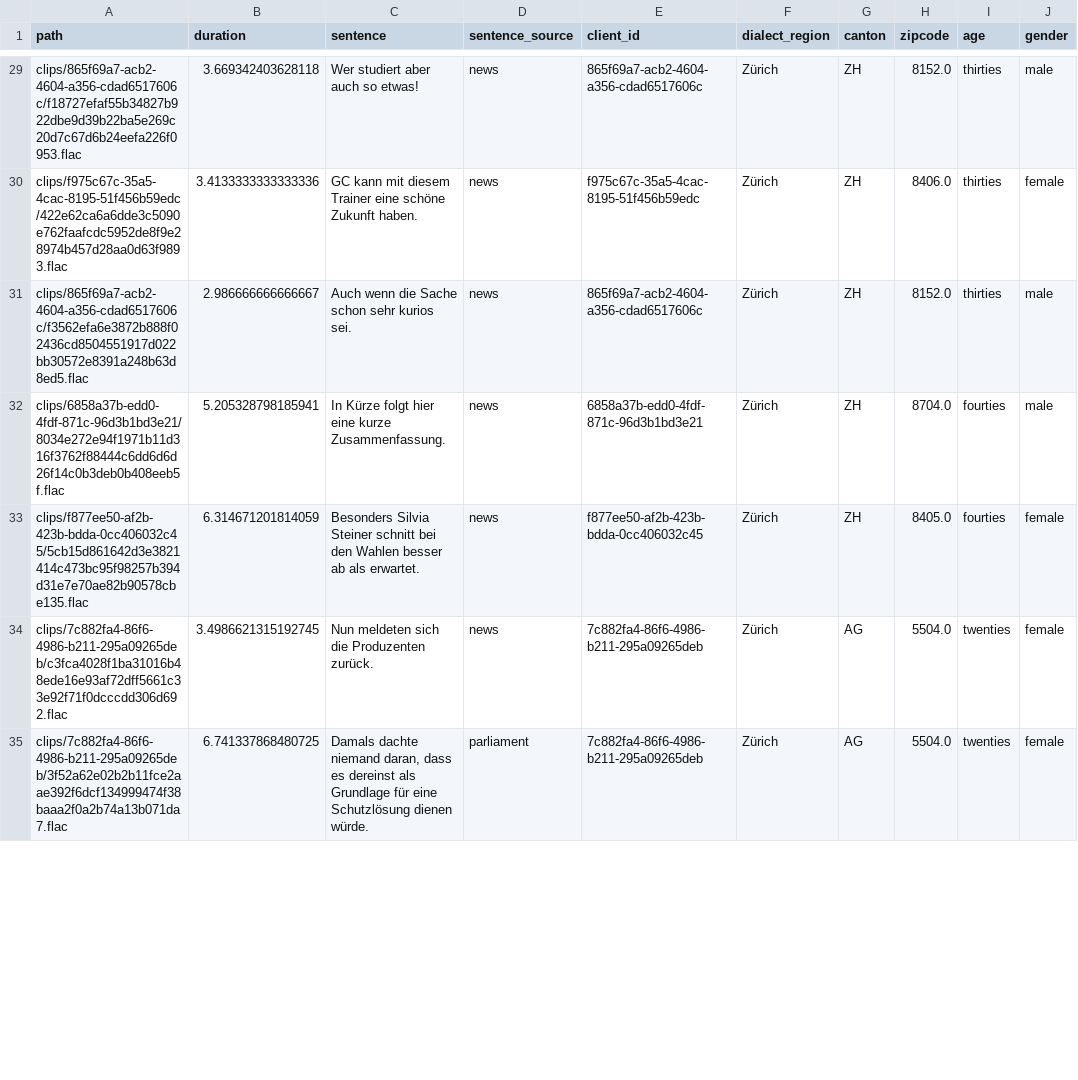
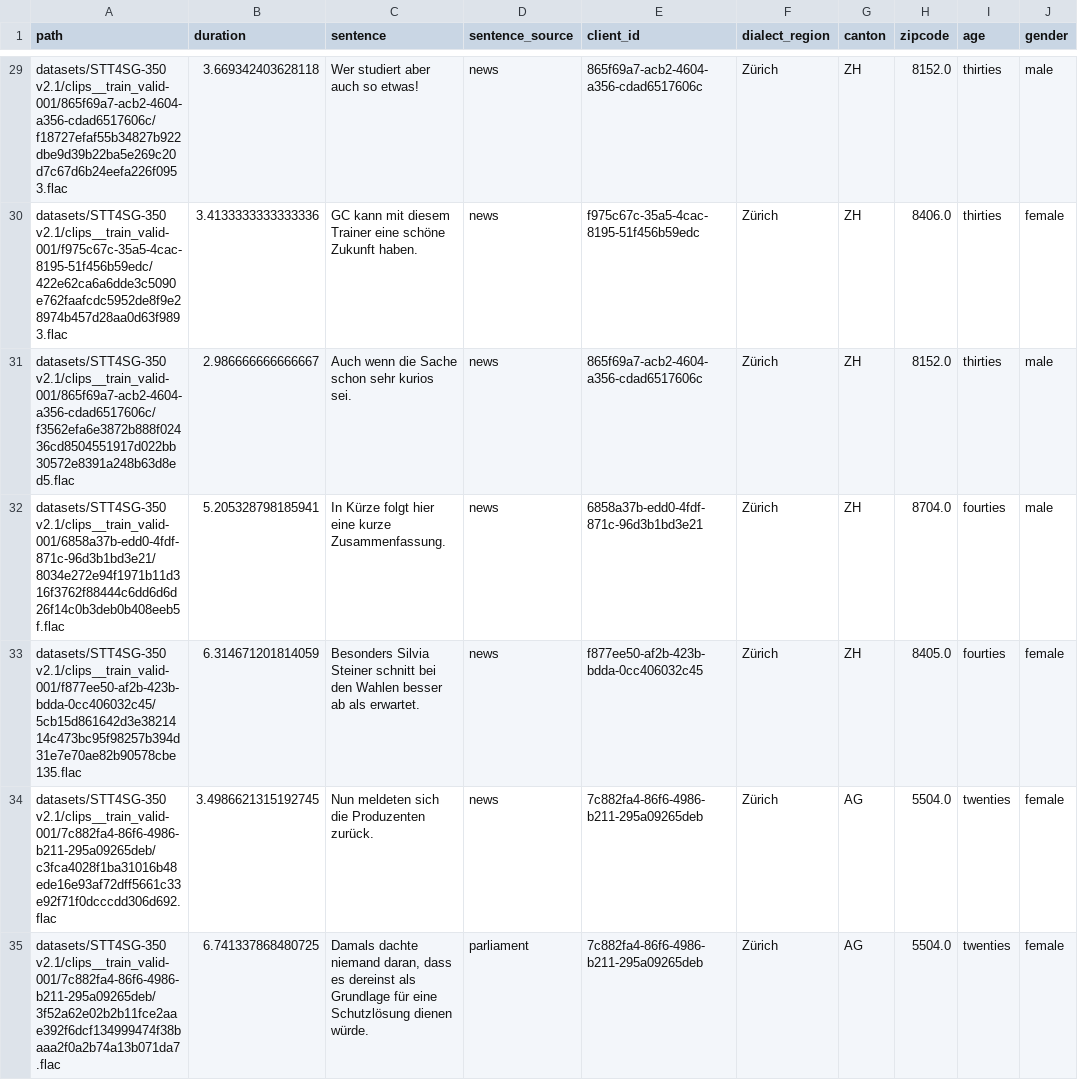
Before and after one commit to michamettler/BA-FS26_ciel_Mettler_Dialektanalyse, a TSV file: samples/zurich_subset/zurich_subset_metadata.tsv, drawn as a sheet; only a part is shown, gaps mark what is left out; the diff covers the shown part only; the diff names each change by its address in the sheet, - before the commit and + after, or states it on an @@ line.

```diff
--- a/samples/zurich_subset/zurich_subset_metadata.tsv
+++ b/samples/zurich_subset/zurich_subset_metadata.tsv
-A29 (path): clips/865f69a7-acb2-4604-a356-cdad6517606c/f18727efaf55b34827b922dbe9d39b22ba5e269c20d7c67d6b24eefa226f0953.flac
+A29 (path): datasets/STT4SG-350 v2.1/clips__train_valid-001/865f69a7-acb2-4604-a356-cdad6517606c/f18727efaf55b34827b922dbe9d39b22ba5e269c20d7c67d6b24eefa226f0953.flac
-A30 (path): clips/f975c67c-35a5-4cac-8195-51f456b59edc/422e62ca6a6dde3c5090e762faafcdc5952de8f9e28974b457d28aa0d63f9893.flac
+A30 (path): datasets/STT4SG-350 v2.1/clips__train_valid-001/f975c67c-35a5-4cac-8195-51f456b59edc/422e62ca6a6dde3c5090e762faafcdc5952de8f9e28974b457d28aa0d63f9893.flac
-A31 (path): clips/865f69a7-acb2-4604-a356-cdad6517606c/f3562efa6e3872b888f02436cd8504551917d022bb30572e8391a248b63d8ed5.flac
+A31 (path): datasets/STT4SG-350 v2.1/clips__train_valid-001/865f69a7-acb2-4604-a356-cdad6517606c/f3562efa6e3872b888f02436cd8504551917d022bb30572e8391a248b63d8ed5.flac
-A32 (path): clips/6858a37b-edd0-4fdf-871c-96d3b1bd3e21/8034e272e94f1971b11d316f3762f88444c6dd6d6d26f14c0b3deb0b408eeb5f.flac
+A32 (path): datasets/STT4SG-350 v2.1/clips__train_valid-001/6858a37b-edd0-4fdf-871c-96d3b1bd3e21/8034e272e94f1971b11d316f3762f88444c6dd6d6d26f14c0b3deb0b408eeb5f.flac
-A33 (path): clips/f877ee50-af2b-423b-bdda-0cc406032c45/5cb15d861642d3e3821414c473bc95f98257b394d31e7e70ae82b90578cbe135.flac
+A33 (path): datasets/STT4SG-350 v2.1/clips__train_valid-001/f877ee50-af2b-423b-bdda-0cc406032c45/5cb15d861642d3e3821414c473bc95f98257b394d31e7e70ae82b90578cbe135.flac
-A34 (path): clips/7c882fa4-86f6-4986-b211-295a09265deb/c3fca4028f1ba31016b48ede16e93af72dff5661c33e92f71f0dcccdd306d692.flac
+A34 (path): datasets/STT4SG-350 v2.1/clips__train_valid-001/7c882fa4-86f6-4986-b211-295a09265deb/c3fca4028f1ba31016b48ede16e93af72dff5661c33e92f71f0dcccdd306d692.flac
-A35 (path): clips/7c882fa4-86f6-4986-b211-295a09265deb/3f52a62e02b2b11fce2aae392f6dcf134999474f38baaa2f0a2b74a13b071da7.flac
+A35 (path): datasets/STT4SG-350 v2.1/clips__train_valid-001/7c882fa4-86f6-4986-b211-295a09265deb/3f52a62e02b2b11fce2aae392f6dcf134999474f38baaa2f0a2b74a13b071da7.flac
```
Also changed, not shown: 93 edited cells elsewhere in this file, 25 other files.
